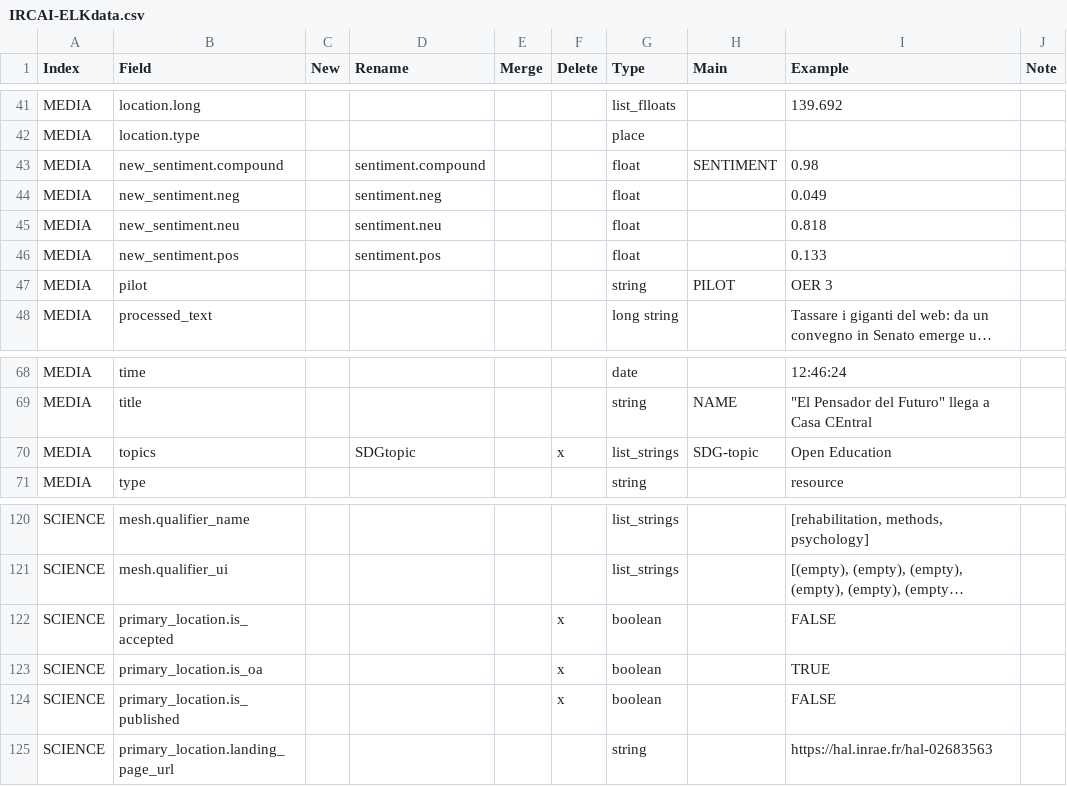
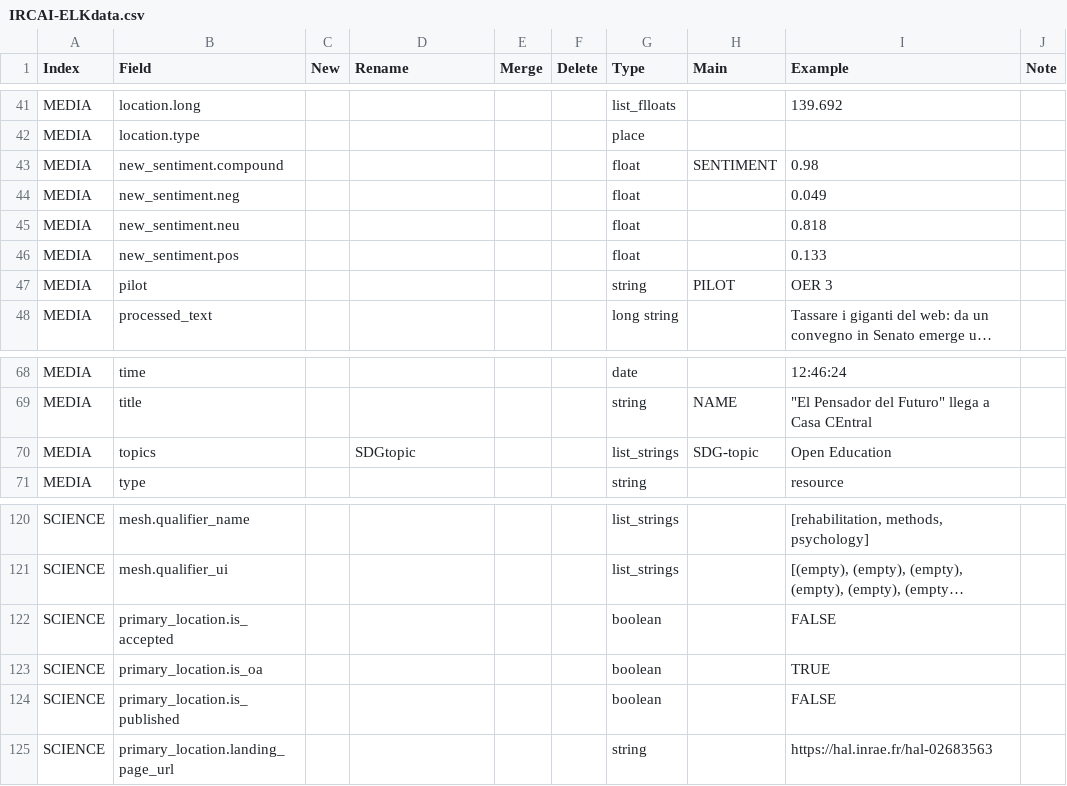
Before and after one commit to IRCAI-SDGobservatory/data, a CSV file: IRCAI-ELKdata.csv, drawn as a sheet; only a part is shown, gaps mark what is left out; long unchanged cells end in …; the diff covers the shown part only; the diff names each change by its address in the sheet, - before the commit and + after, or states it on an @@ line.

```diff
--- a/IRCAI-ELKdata.csv
+++ b/IRCAI-ELKdata.csv
-D43 (Rename): sentiment.compound
+D43 (Rename): (empty)
-D44 (Rename): sentiment.neg
+D44 (Rename): (empty)
-D45 (Rename): sentiment.neu
+D45 (Rename): (empty)
-D46 (Rename): sentiment.pos
+D46 (Rename): (empty)
-F70 (Delete): x
+F70 (Delete): (empty)
-F122:F124 (Delete): x
+F122:F124 (Delete): (empty)
```
Also changed, not shown: 4 removed rows and 30 edited cells elsewhere in this file, 1 other file.
